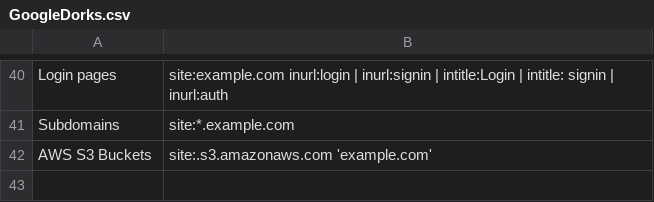
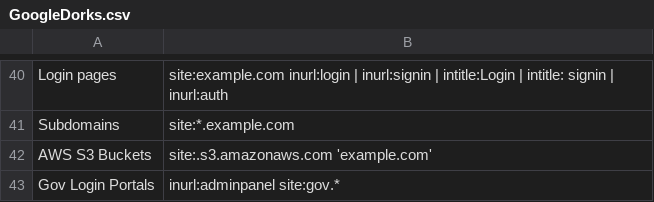
Before and after one commit to BushidoUK/OSINT-SearchOperators, a CSV file: GoogleDorks.csv, drawn as a sheet; only a part is shown, gaps mark what is left out; the diff names each change by its address in the sheet, - before the commit and + after, or states it on an @@ line.

Commit message:
Update GoogleDorks.csv

```diff
--- a/GoogleDorks.csv
+++ b/GoogleDorks.csv
+row 43: Gov Login Portals | inurl:adminpanel site:gov.*
```
